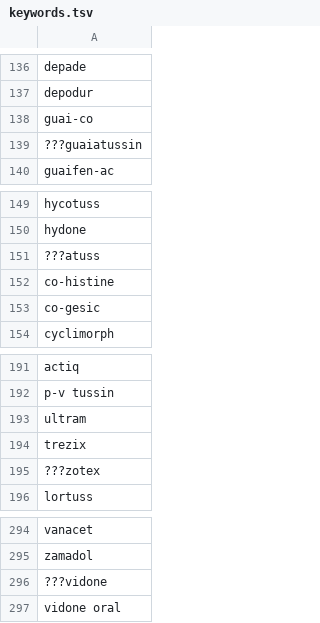
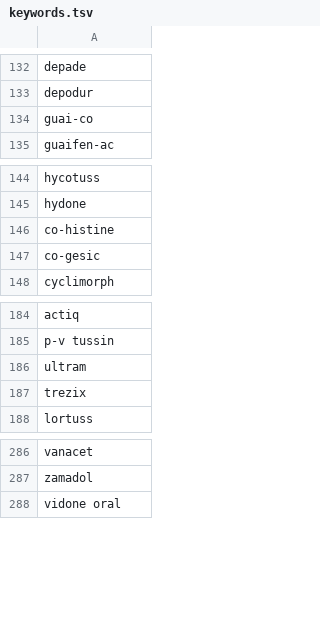
Before and after one commit to comorbidity/medgen-data, a TSV file: opioid/keywords.tsv, drawn as a sheet; only a part is shown, gaps mark what is left out; the diff covers the shown part only.

```diff
--- a/opioid/keywords.tsv
+++ b/opioid/keywords.tsv
@@ -138,3 +134,2 @@ depodur
 guai-co
-???guaiatussin
 guaifen-ac
@@ -150,3 +145,2 @@ hycotuss
 hydone
-???atuss
 co-histine
@@ -194,3 +187,2 @@ ultram
 trezix
-???zotex
 lortuss
@@ -295,3 +287,2 @@ vanacet
 zamadol
-???vidone
 vidone oral
```
Also changed, not shown: 6 removed rows and 30 edited cells elsewhere in this file, 1 other file.
